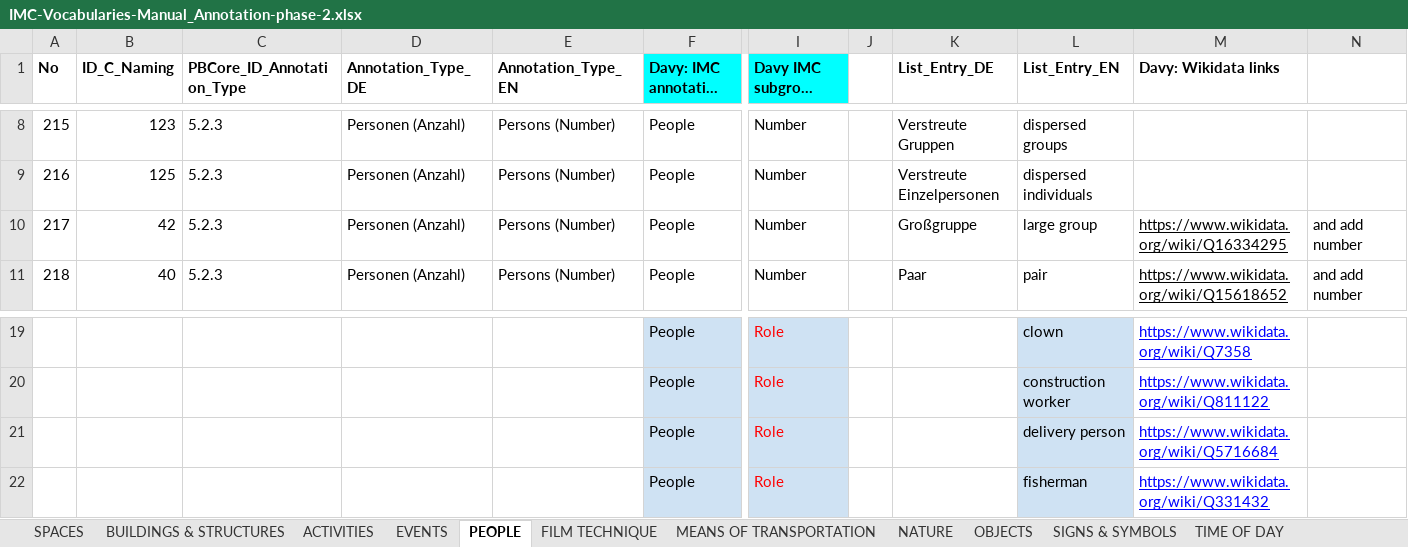
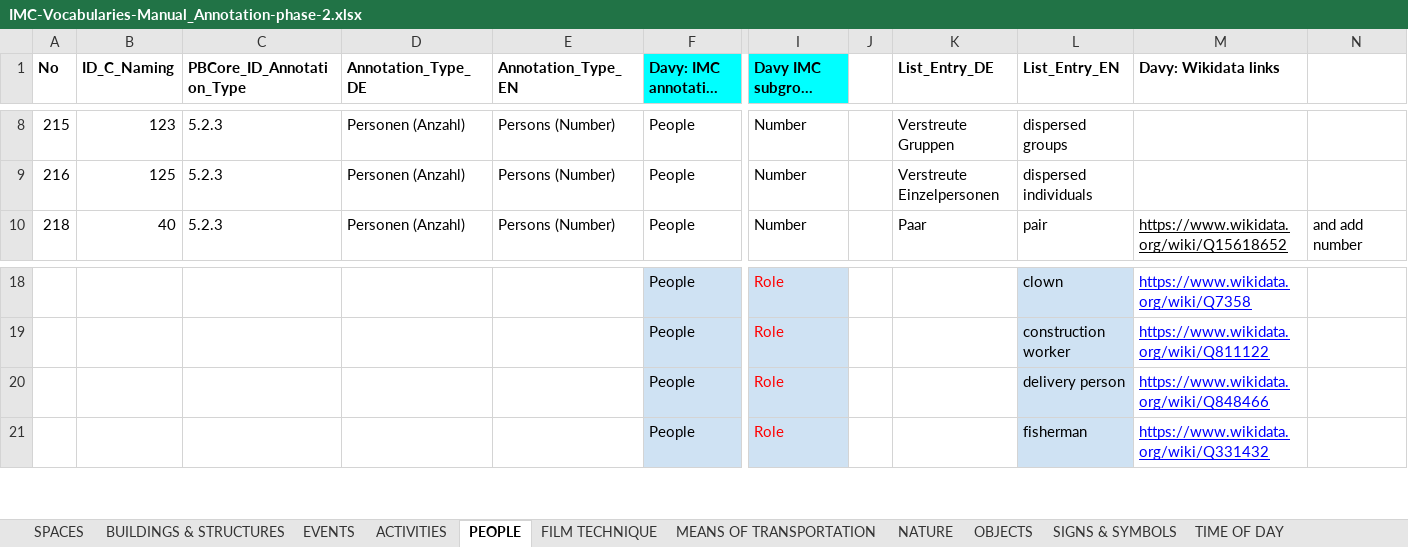
Before and after one commit to mdantonio-c/imediacities, an Excel workbook: scripts/convert-vocabulary/IMC-Vocabularies-Manual_Annotation-phase-2.xlsx, sheet PEOPLE, drawn as a sheet; only a part is shown, gaps mark what is left out; long unchanged cells end in …; values as stored, in another font and other column widths than the file's, no borders; charts and pictures not drawn; removed rows and columns are numbered as before the commit, all else as after; rows hold the shown columns only; the diff names each change by its address in the sheet, - before the commit and + after, or states it on an @@ line.

```diff
--- a/scripts/convert-vocabulary/IMC-Vocabularies-Manual_Annotation-phase-2.xlsx (sheet PEOPLE)
+++ b/scripts/convert-vocabulary/IMC-Vocabularies-Manual_Annotation-phase-2.xlsx (sheet PEOPLE)
@@ sheet tab order changed: SPACES | BUILDINGS & STRUCTURES | EVENTS | ACTIVITIES | PEOPLE | FILM TECHNIQUE | MEANS OF TRANSPORTATION | NATURE | OBJECTS | SIGNS & SYMBOLS | TIME OF DAY @@
-row 10: 217 | 42 | 5.2.3 | Personen (Anzahl) | Persons (Number) | People | Number |  | Großgruppe | large group | https://www.wikidata.org/wiki/Q16334295 | and add number
-M20 (Davy: Wikidata links): https://www.wikidata.org/wiki/Q5716684
+M20 (Davy: Wikidata links): https://www.wikidata.org/wiki/Q848466
```
Also changed, not shown: sheet BUILDINGS & STRUCTURES, sheet EVENTS, sheet ACTIVITIES, sheet ORGANISATIONS & ideologies, sheet FILM TECHNIQUE, sheet SPACES, 4 more sheets, charts or pictures, 2 other files.
